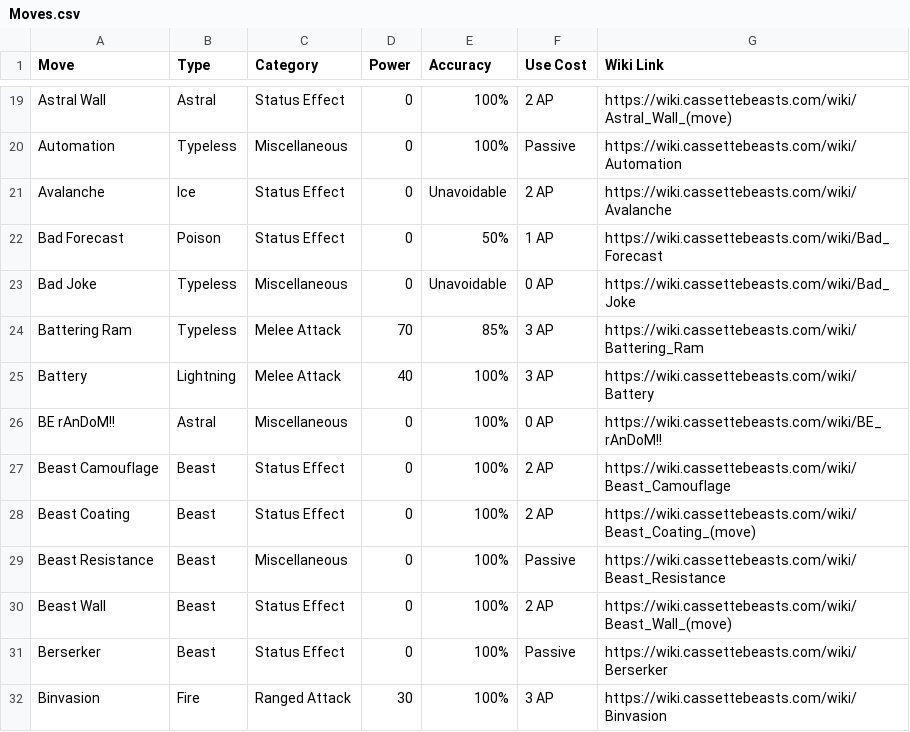
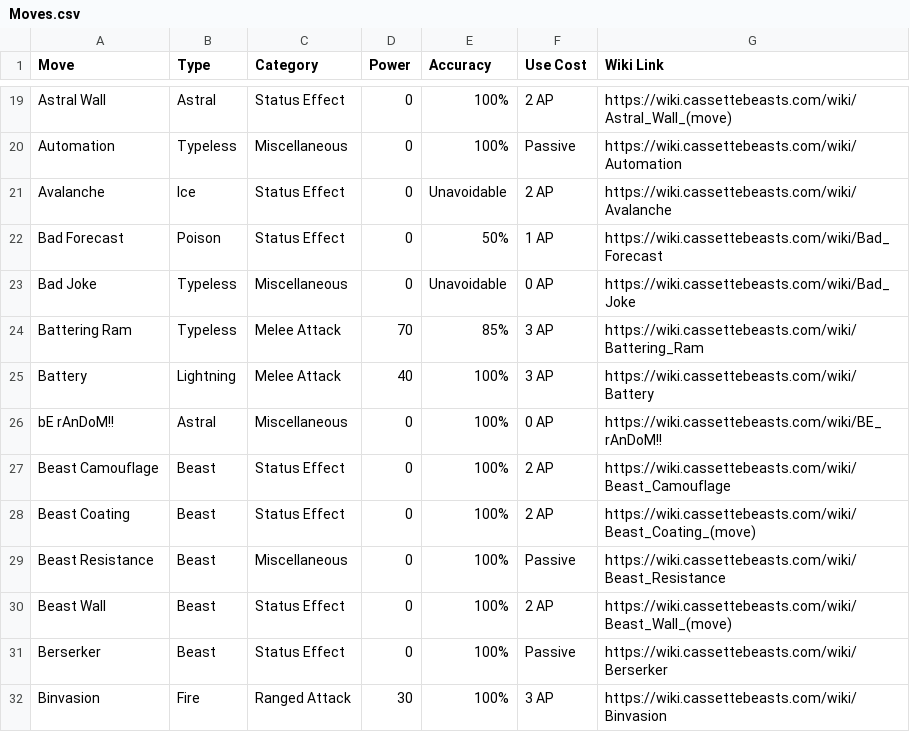
Before and after one commit to Kryzarel/CassetteBuilds, a CSV file: Data/Moves.csv, drawn as a sheet; only a part is shown, gaps mark what is left out.

Commit message:
Fixed de-serialization for new data. Fixed how move names are parsed. Fixed wrong move names in MovesPerMonster_Old. Discovered that some Moves don't have all the compatible monsters on their pages (but Moves show up on the Monster's page).

```diff
--- a/Data/Moves.csv
+++ b/Data/Moves.csv
@@ -25,3 +25,3 @@ Battering Ram,Typeless,Melee Attack,70,85%,3 AP,https://wiki.cassettebeasts.com/
 Battery,Lightning,Melee Attack,40,100%,3 AP,https://wiki.cassettebeasts.com/wiki/Battery
-BE rAnDoM!!,Astral,Miscellaneous,0,100%,0 AP,https://wiki.cassettebeasts.com/wiki/BE_rAnDoM!!
+bE rAnDoM!!,Astral,Miscellaneous,0,100%,0 AP,https://wiki.cassettebeasts.com/wiki/BE_rAnDoM!!
 Beast Camouflage,Beast,Status Effect,0,100%,2 AP,https://wiki.cassettebeasts.com/wiki/Beast_Camouflage
```
Also changed, not shown: Data/MovesPerMonster_Old.csv, 4 other files.
